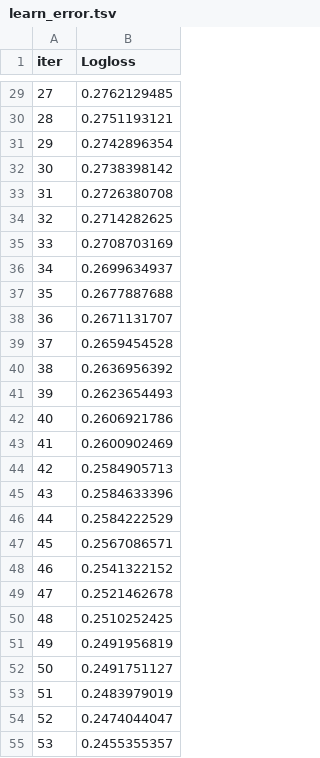
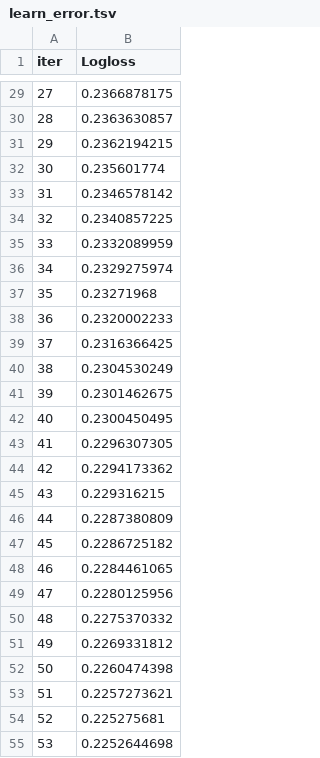
Before and after one commit to evdokimovdanila/churn_project, a TSV file: catboost_info/learn_error.tsv, drawn as a sheet; only a part is shown, gaps mark what is left out; the diff covers the shown part only.

```diff
--- a/catboost_info/learn_error.tsv
+++ b/catboost_info/learn_error.tsv
@@ -29,27 +29,27 @@ iter	Logloss
-27	0.2762129485
-28	0.2751193121
-29	0.2742896354
-30	0.2738398142
-31	0.2726380708
-32	0.2714282625
-33	0.2708703169
-34	0.2699634937
-35	0.2677887688
-36	0.2671131707
-37	0.2659454528
-38	0.2636956392
-39	0.2623654493
-40	0.2606921786
-41	0.2600902469
-42	0.2584905713
-43	0.2584633396
-44	0.2584222529
-45	0.2567086571
-46	0.2541322152
-47	0.2521462678
-48	0.2510252425
-49	0.2491956819
-50	0.2491751127
-51	0.2483979019
-52	0.2474044047
-53	0.2455355357
+27	0.2366878175
+28	0.2363630857
+29	0.2362194215
+30	0.235601774
+31	0.2346578142
+32	0.2340857225
+33	0.2332089959
+34	0.2329275974
+35	0.23271968
+36	0.2320002233
+37	0.2316366425
+38	0.2304530249
+39	0.2301462675
+40	0.2300450495
+41	0.2296307305
+42	0.2294173362
+43	0.229316215
+44	0.2287380809
+45	0.2286725182
+46	0.2284461065
+47	0.2280125956
+48	0.2275370332
+49	0.2269331812
+50	0.2260474398
+51	0.2257273621
+52	0.225275681
+53	0.2252644698
```
Also changed, not shown: 73 edited cells elsewhere in this file, catboost_info/time_left.tsv, output_df.csv, 25 other files.
